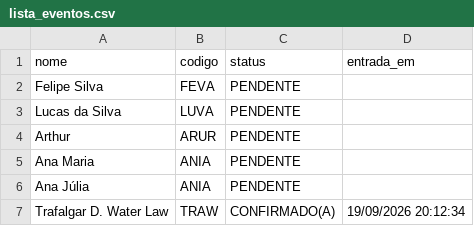
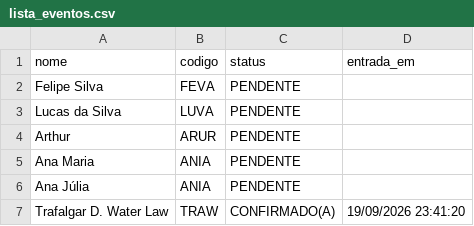
Before and after one commit to DouglasSuzukiDS/guests_check_in, a CSV file: src/data/lista_eventos.csv, drawn as a sheet.

```diff
--- a/src/data/lista_eventos.csv
+++ b/src/data/lista_eventos.csv
@@ -6,2 +6,2 @@ Ana Maria,ANIA,PENDENTE,
 Ana Júlia,ANIA,PENDENTE,
-Trafalgar D. Water Law,TRAW,CONFIRMADO(A),19/09/2026 20:12:34
+Trafalgar D. Water Law,TRAW,CONFIRMADO(A),19/09/2026 23:41:20
```
Also changed, not shown: 4 other files.
